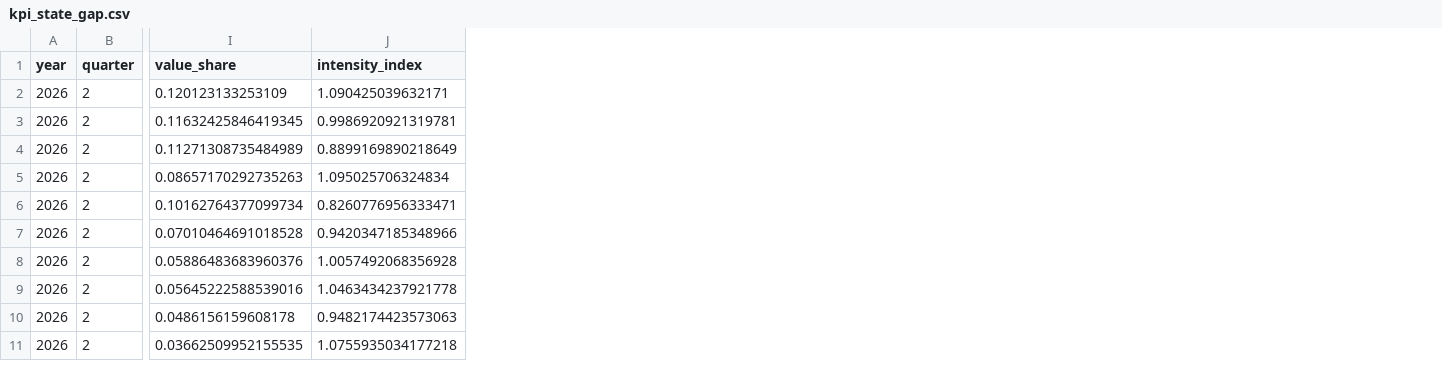
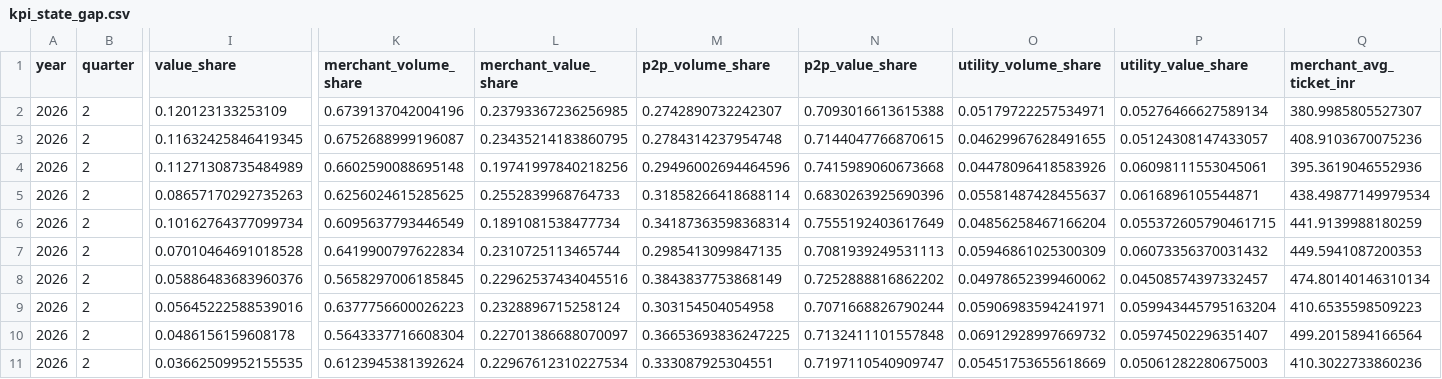
Before and after one commit to DogInfantry/india-fs-pulse, a CSV file: data-pipeline/data/processed/kpi_state_gap.csv, drawn as a sheet; only a part is shown, gaps mark what is left out; removed rows and columns are numbered as before the commit, all else as after; the diff names each change by its address in the sheet, - before the commit and + after, or states it on an @@ line.

Commit message:
feat(data): per-state category mix, India call money rate, asset quality
Three additions, all keyless - `python run.py data` still runs with zero
environment variables.

fetch_pulse_state_mix.py reads PhonePe's per-state category files, giving the
P2P / merchant / utility split WITHIN each state. This is the measurement the
geographic module needed and did not have: merchant-heaviness as a fact rather
than an inference from ticket size. It also buys a real cross-source check - the
36 state files are a different endpoint from the country file, and their summed
counts and values reconcile to it at a ratio of 1.000000. The tolerance is set
at 0.1%, tight enough that dropping even a mid-sized state fails the build.

fetch_fred_rates.py adds India's monthly call money rate, 1968 to 2026-06, via
FRED's unauthenticated CSV endpoint. FRED's JSON API needs a key; the charting
CSV does not, so rule 5 holds. The series is RBI's own, relayed through the
OECD, which makes it the open route to RBI rate data - DBIE has no public API.

fetch_worldbank.py gains FB.AST.NPER.ZS (non-performing loans, 4.81% in 2022 to
2.06% in 2025) and FS.AST.PRVT.GD.ZS (private credit, 44.0% of GDP). The
banking module had margins and price returns but no asset quality.

build_kpis.py drops `intensity_index` from the KPI layer - it was a tautology,
see the analysis commit - and emits pipeline_meta.json so the site can count
fetchers, modules and publishers instead of having them retyped into prose.

```diff
--- a/data-pipeline/data/processed/kpi_state_gap.csv
+++ b/data-pipeline/data/processed/kpi_state_gap.csv
-column J (intensity_index), rows 2-11: 1.090425039632171 | 0.9986920921319781 | 0.8899169890218649 | 1.095025706324834 | 0.8260776956333471 | 0.9420347185348966 | 1.0057492068356928 | 1.0463434237921778 | 0.9482174423573063 | 1.0755935034177218
+column K (merchant_volume_share), rows 2-11: 0.6739137042004196 | 0.6752688999196087 | 0.6602590088695148 | 0.6256024615285625 | 0.6095637793446549 | 0.6419900797622834 | 0.5658297006185845 | 0.6377756600026223 | 0.5643337716608304 | 0.6123945381392624
+column L (merchant_value_share), rows 2-11: 0.23793367236256985 | 0.23435214183860795 | 0.19741997840218256 | 0.2552839968764733 | 0.1891081538477734 | 0.2310725113465744 | 0.22962537434045516 | 0.2328896715258124 | 0.22701386688070097 | 0.22967612310227534
+column M (p2p_volume_share), rows 2-11: 0.2742890732242307 | 0.2784314237954748 | 0.29496002694464596 | 0.31858266418688114 | 0.34187363598368314 | 0.2985413099847135 | 0.3843837753868149 | 0.303154504054958 | 0.36653693836247225 | 0.333087925304551
+column N (p2p_value_share), rows 2-11: 0.7093016613615388 | 0.7144047766870615 | 0.7415989060673668 | 0.6830263925690396 | 0.7555192403617649 | 0.7081939249531113 | 0.7252888816862202 | 0.7071668826790244 | 0.7132411101557848 | 0.7197110540909747
+column O (utility_volume_share), rows 2-11: 0.05179722257534971 | 0.04629967628491655 | 0.04478096418583926 | 0.05581487428455637 | 0.04856258467166204 | 0.05946861025300309 | 0.04978652399460062 | 0.05906983594241971 | 0.06912928997669732 | 0.05451753655618669
+column P (utility_value_share), rows 2-11: 0.05276466627589134 | 0.05124308147433057 | 0.06098111553045061 | 0.0616896105544871 | 0.055372605790461715 | 0.06073356370031432 | 0.04508574397332457 | 0.059943445795163204 | 0.05974502296351407 | 0.05061282280675003
+column Q (merchant_avg_ticket_inr), rows 2-11: 380.9985805527307 | 408.9103670075236 | 395.3619046552936 | 438.49877149979534 | 441.9139988180259 | 449.5941087200353 | 474.80140146310134 | 410.6535598509223 | 499.2015894166564 | 410.3022733860236
```
Also changed, not shown: data-pipeline/data/processed/bank_prices.csv, data-pipeline/data/processed/worldbank_india.csv, 9 other files.
